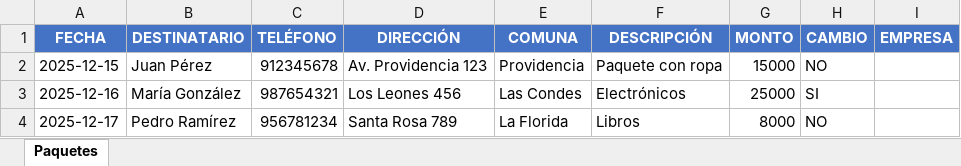
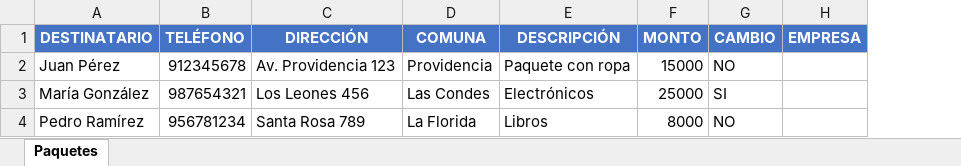
Before and after one commit to jramirez0202/roraima_app, an Excel workbook: public/carga_masiva_paquetes.xlsx, sheet Paquetes, drawn as a sheet; values as stored, in another font and other column widths than the file's, no borders; the diff names each change by its address in the sheet, - before the commit and + after, or states it on an @@ line.

```diff
--- a/public/carga_masiva_paquetes.xlsx (sheet Paquetes)
+++ b/public/carga_masiva_paquetes.xlsx (sheet Paquetes)
-column A (FECHA), rows 2-4: 2025-12-15 | 2025-12-16 | 2025-12-17
```
Also changed, not shown: 17 other files.
